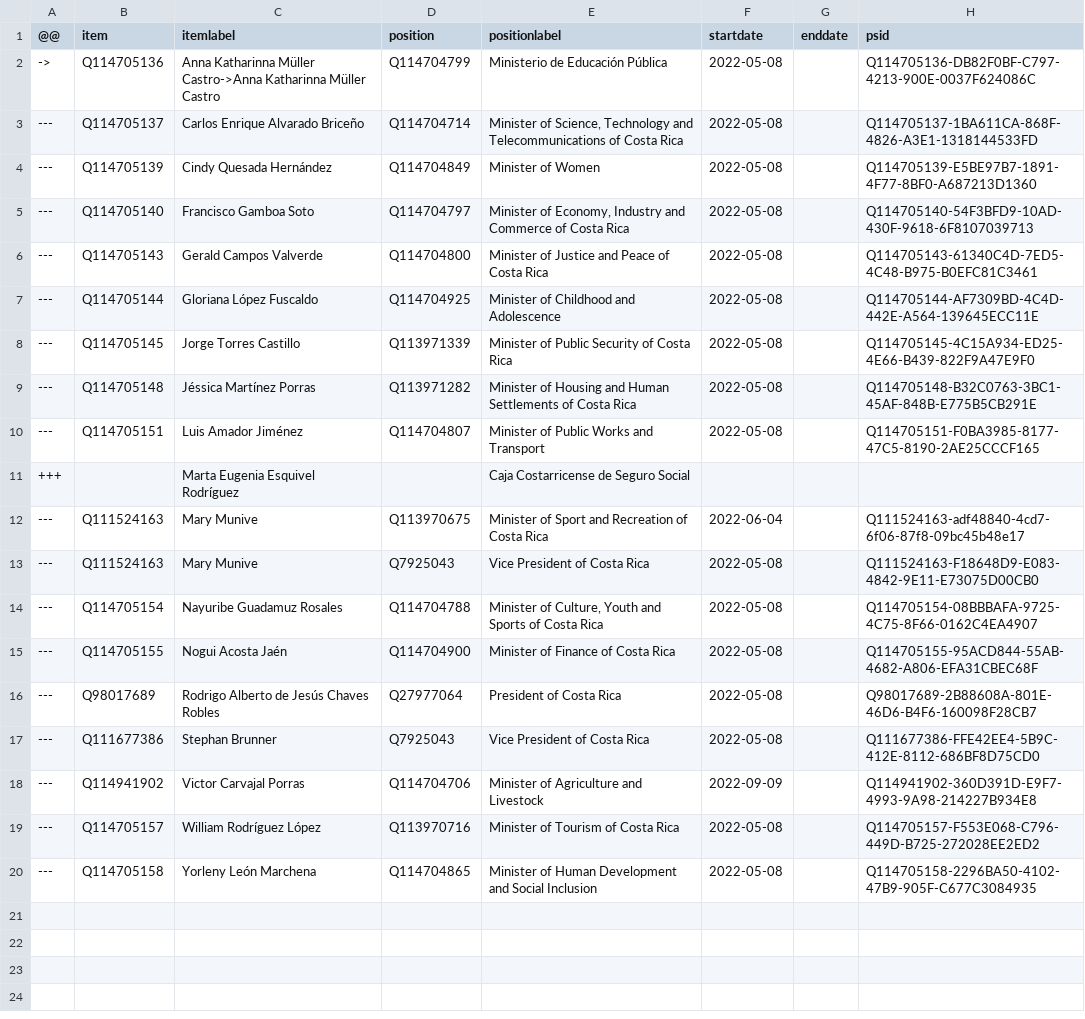
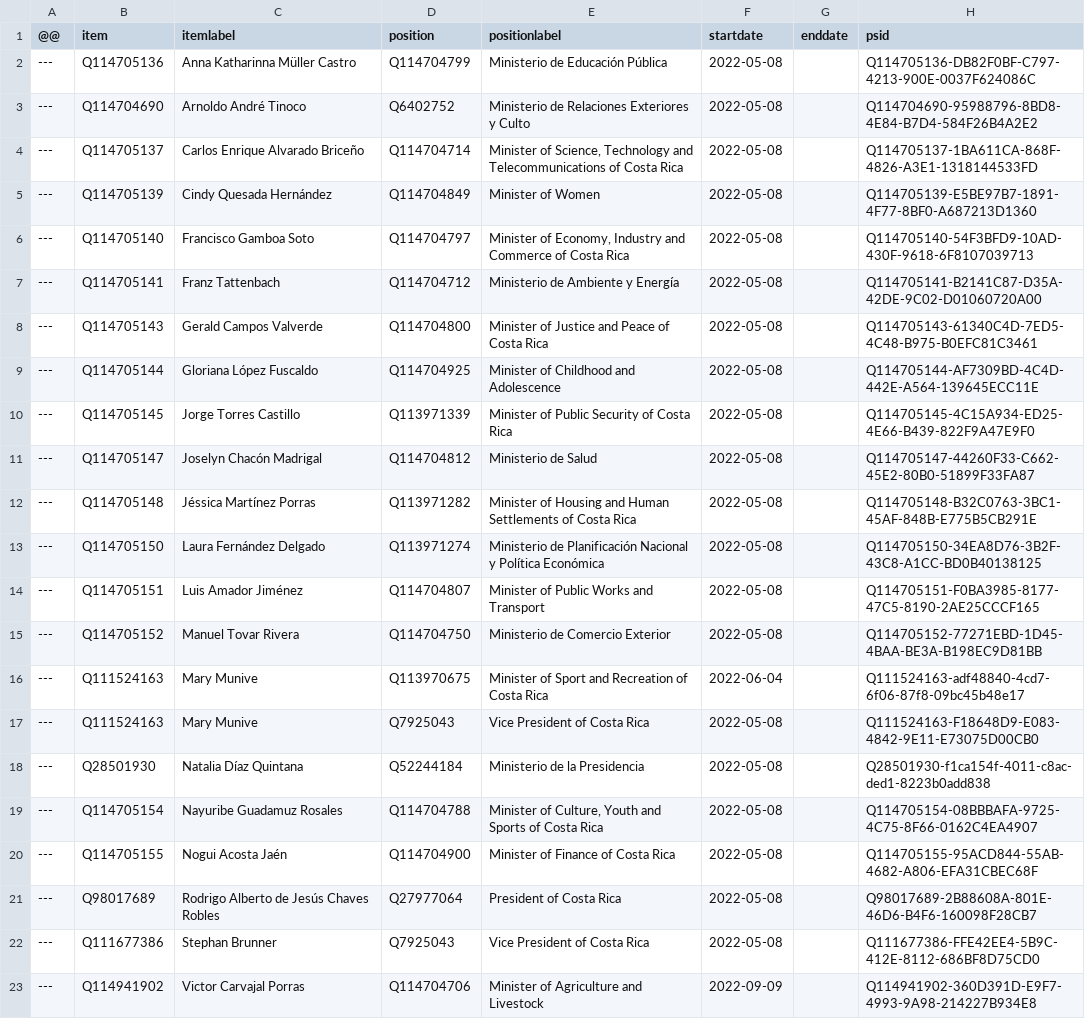
Before and after one commit to every-politician-scrapers/costa-rica, a CSV file: sources/cabinet/official/diff.csv, drawn as a sheet; only a part is shown; the shorter side is filled out with more unchanged rows.

Commit message:
Compare external sources to Wikidata

```diff
--- a/sources/cabinet/official/diff.csv
+++ b/sources/cabinet/official/diff.csv
@@ -1,3 +1,4 @@
 @@,item,itemlabel,position,positionlabel,startdate,enddate,psid
-->,Q114705136,Anna Katharinna Müller Castro->Anna Katharinna Müller Castro,Q114704799,Ministerio de Educación Pública,2022-05-08,,Q114705136-DB82F0BF-C797-4213-900E-0037F624086C
+---,Q114705136,Anna Katharinna Müller Castro,Q114704799,Ministerio de Educación Pública,2022-05-08,,Q114705136-DB82F0BF-C797-4213-900E-0037F624086C
+---,Q114704690,Arnoldo André Tinoco,Q6402752,Ministerio de Relaciones Exteriores y Culto,2022-05-08,,Q114704690-95988796-8BD8-4E84-B7D4-584F26B4A2E2
 ---,Q114705137,Carlos Enrique Alvarado Briceño,Q114704714,"Minister of Science, Technology and Telecommunications of Costa Rica",2022-05-08,,Q114705137-1BA611CA-868F-4826-A3E1-1318144533FD
@@ -5,2 +6,3 @@
 ---,Q114705140,Francisco Gamboa Soto,Q114704797,"Minister of Economy, Industry and Commerce of Costa Rica",2022-05-08,,Q114705140-54F3BFD9-10AD-430F-9618-6F8107039713
+---,Q114705141,Franz Tattenbach,Q114704712,Ministerio de Ambiente y Energía,2022-05-08,,Q114705141-B2141C87-D35A-42DE-9C02-D01060720A00
 ---,Q114705143,Gerald Campos Valverde,Q114704800,Minister of Justice and Peace of Costa Rica,2022-05-08,,Q114705143-61340C4D-7ED5-4C48-B975-B0EFC81C3461
@@ -8,7 +10,10 @@
 ---,Q114705145,Jorge Torres Castillo,Q113971339,Minister of Public Security of Costa Rica,2022-05-08,,Q114705145-4C15A934-ED25-4E66-B439-822F9A47E9F0
+---,Q114705147,Joselyn Chacón Madrigal,Q114704812,Ministerio de Salud,2022-05-08,,Q114705147-44260F33-C662-45E2-80B0-51899F33FA87
 ---,Q114705148,Jéssica Martínez Porras,Q113971282,Minister of Housing and Human Settlements of Costa Rica,2022-05-08,,Q114705148-B32C0763-3BC1-45AF-848B-E775B5CB291E
+---,Q114705150,Laura Fernández Delgado,Q113971274,Ministerio de Planificación Nacional y Política Económica,2022-05-08,,Q114705150-34EA8D76-3B2F-43C8-A1CC-BD0B40138125
 ---,Q114705151,Luis Amador Jiménez,Q114704807,Minister of Public Works and Transport,2022-05-08,,Q114705151-F0BA3985-8177-47C5-8190-2AE25CCCF165
-+++,,Marta Eugenia Esquivel Rodríguez,,Caja Costarricense de Seguro Social,,,
+---,Q114705152,Manuel Tovar Rivera,Q114704750,Ministerio de Comercio Exterior,2022-05-08,,Q114705152-77271EBD-1D45-4BAA-BE3A-B198EC9D81BB
 ---,Q111524163,Mary Munive,Q113970675,Minister of Sport and Recreation of Costa Rica,2022-06-04,,Q111524163-adf48840-4cd7-6f06-87f8-09bc45b48e17
 ---,Q111524163,Mary Munive,Q7925043,Vice President of Costa Rica,2022-05-08,,Q111524163-F18648D9-E083-4842-9E11-E73075D00CB0
+---,Q28501930,Natalia Díaz Quintana,Q52244184,Ministerio de la Presidencia,2022-05-08,,Q28501930-f1ca154f-4011-c8ac-ded1-8223b0add838
 ---,Q114705154,Nayuribe Guadamuz Rosales,Q114704788,"Minister of Culture, Youth and Sports of Costa Rica",2022-05-08,,Q114705154-08BBBAFA-9725-4C75-8F66-0162C4EA4907
```
Also changed, not shown: 1 other file.
